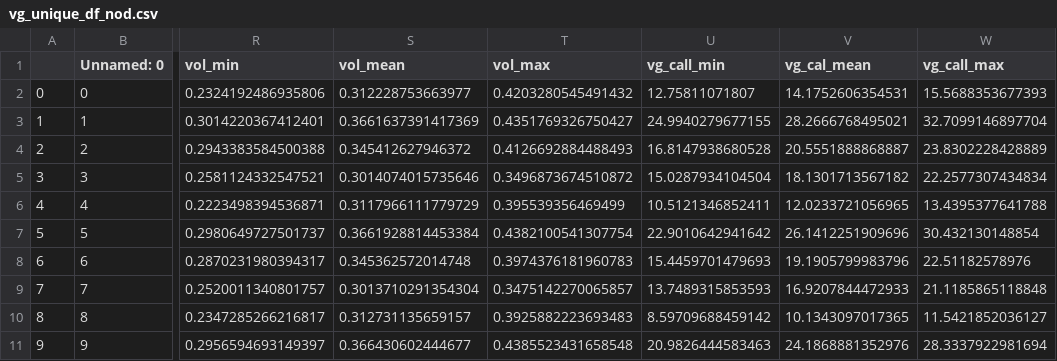
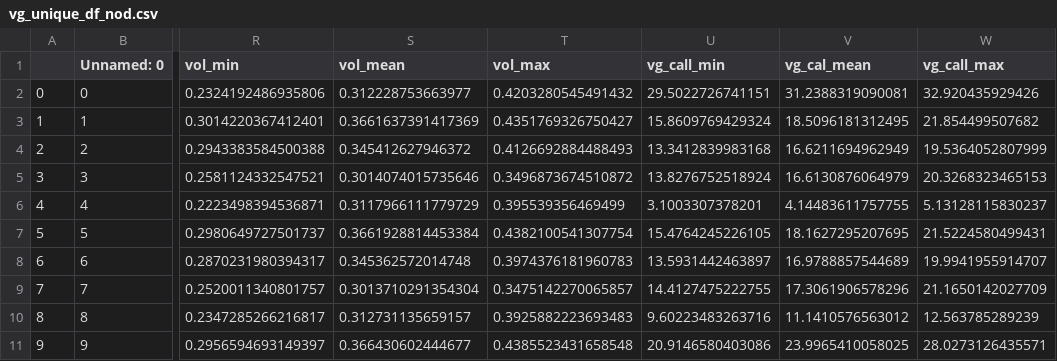
Before and after one commit to saeedehM/Model_Risk, a CSV file: vg_unique_df_nod.csv, drawn as a sheet; only a part is shown, gaps mark what is left out; the diff covers the shown part only; the diff names each change by its address in the sheet, - before the commit and + after, or states it on an @@ line.

Commit message:
Add files via upload

```diff
--- a/vg_unique_df_nod.csv
+++ b/vg_unique_df_nod.csv
-U2 (vg_call_min): 12.75811071807
+U2 (vg_call_min): 29.5022726741151
-V2 (vg_cal_mean): 14.1752606354531
+V2 (vg_cal_mean): 31.2388319090081
-W2 (vg_call_max): 15.5688353677393
+W2 (vg_call_max): 32.920435929426
-U3 (vg_call_min): 24.9940279677155
+U3 (vg_call_min): 15.8609769429324
-V3 (vg_cal_mean): 28.2666768495021
+V3 (vg_cal_mean): 18.5096181312495
-W3 (vg_call_max): 32.7099146897704
+W3 (vg_call_max): 21.854499507682
-U4 (vg_call_min): 16.8147938680528
+U4 (vg_call_min): 13.3412839983168
-V4 (vg_cal_mean): 20.5551888868887
+V4 (vg_cal_mean): 16.6211694962949
-W4 (vg_call_max): 23.8302228428889
+W4 (vg_call_max): 19.5364052807999
-U5 (vg_call_min): 15.0287934104504
+U5 (vg_call_min): 13.8276752518924
-V5 (vg_cal_mean): 18.1301713567182
+V5 (vg_cal_mean): 16.6130876064979
-W5 (vg_call_max): 22.2577307434834
+W5 (vg_call_max): 20.3268323465153
-U6 (vg_call_min): 10.5121346852411
+U6 (vg_call_min): 3.1003307378201
-V6 (vg_cal_mean): 12.0233721056965
+V6 (vg_cal_mean): 4.14483611757755
-W6 (vg_call_max): 13.4395377641788
+W6 (vg_call_max): 5.13128115830237
-U7 (vg_call_min): 22.9010642941642
+U7 (vg_call_min): 15.4764245226105
-V7 (vg_cal_mean): 26.1412251909696
+V7 (vg_cal_mean): 18.1627295207695
-W7 (vg_call_max): 30.432130148854
+W7 (vg_call_max): 21.5224580499431
-U8 (vg_call_min): 15.4459701479693
+U8 (vg_call_min): 13.5931442463897
-V8 (vg_cal_mean): 19.1905799983796
+V8 (vg_cal_mean): 16.9788857544689
-W8 (vg_call_max): 22.51182578976
+W8 (vg_call_max): 19.9941955914707
-U9 (vg_call_min): 13.7489315853593
+U9 (vg_call_min): 14.4127475222755
-V9 (vg_cal_mean): 16.9207844472933
+V9 (vg_cal_mean): 17.3061906578296
-W9 (vg_call_max): 21.1185865118848
+W9 (vg_call_max): 21.1650142027709
-U10 (vg_call_min): 8.59709688459142
+U10 (vg_call_min): 9.60223483263716
-V10 (vg_cal_mean): 10.1343097017365
+V10 (vg_cal_mean): 11.1410576563012
-W10 (vg_call_max): 11.5421852036127
+W10 (vg_call_max): 12.563785289239
-U11 (vg_call_min): 20.9826444583463
+U11 (vg_call_min): 20.9146580403086
-V11 (vg_cal_mean): 24.1868881352976
+V11 (vg_cal_mean): 23.9965410058025
-W11 (vg_call_max): 28.3337922981694
+W11 (vg_call_max): 28.0273126435571
```
Also changed, not shown: 90 edited cells elsewhere in this file.
